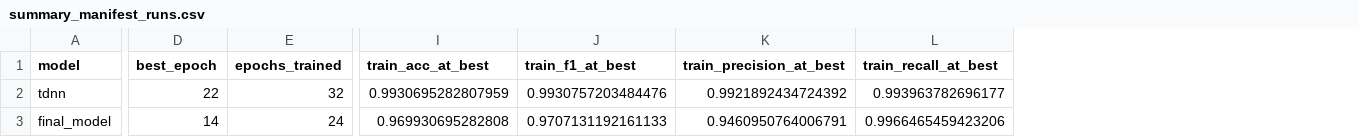
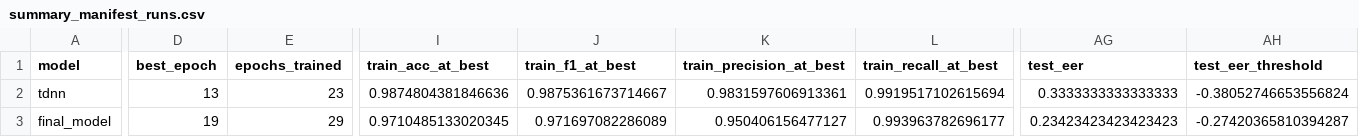
Before and after one commit to HungryNeko/EE519_Project, a CSV file: dl_model/compare/output/summary_manifest_runs.csv, drawn as a sheet; only a part is shown, gaps mark what is left out; the diff covers the shown part only; the diff names each change by its address in the sheet, - before the commit and + after, or states it on an @@ line.

Commit message:
data aug

```diff
--- a/dl_model/compare/output/summary_manifest_runs.csv
+++ b/dl_model/compare/output/summary_manifest_runs.csv
+column AG (test_eer), rows 2-3: 0.3333333333333333 | 0.23423423423423423
+column AH (test_eer_threshold), rows 2-3: -0.38052746653556824 | -0.27420365810394287
-D2 (best_epoch): 22
+D2 (best_epoch): 13
-E2 (epochs_trained): 32
+E2 (epochs_trained): 23
-I2 (train_acc_at_best): 0.9930695282807959
+I2 (train_acc_at_best): 0.9874804381846636
-J2 (train_f1_at_best): 0.9930757203484476
+J2 (train_f1_at_best): 0.9875361673714667
-K2 (train_precision_at_best): 0.9921892434724392
+K2 (train_precision_at_best): 0.9831597606913361
-L2 (train_recall_at_best): 0.993963782696177
+L2 (train_recall_at_best): 0.9919517102615694
-D3 (best_epoch): 14
+D3 (best_epoch): 19
-E3 (epochs_trained): 24
+E3 (epochs_trained): 29
-I3 (train_acc_at_best): 0.969930695282808
+I3 (train_acc_at_best): 0.9710485133020345
-J3 (train_f1_at_best): 0.9707131192161133
+J3 (train_f1_at_best): 0.971697082286089
-K3 (train_precision_at_best): 0.9460950764006791
+K3 (train_precision_at_best): 0.950406156477127
-L3 (train_recall_at_best): 0.9966465459423206
+L3 (train_recall_at_best): 0.993963782696177
```
Also changed, not shown: 107 edited cells elsewhere in this file, dl_model/compare/output/summary_manifest_aggregate.csv, 3 other files.
